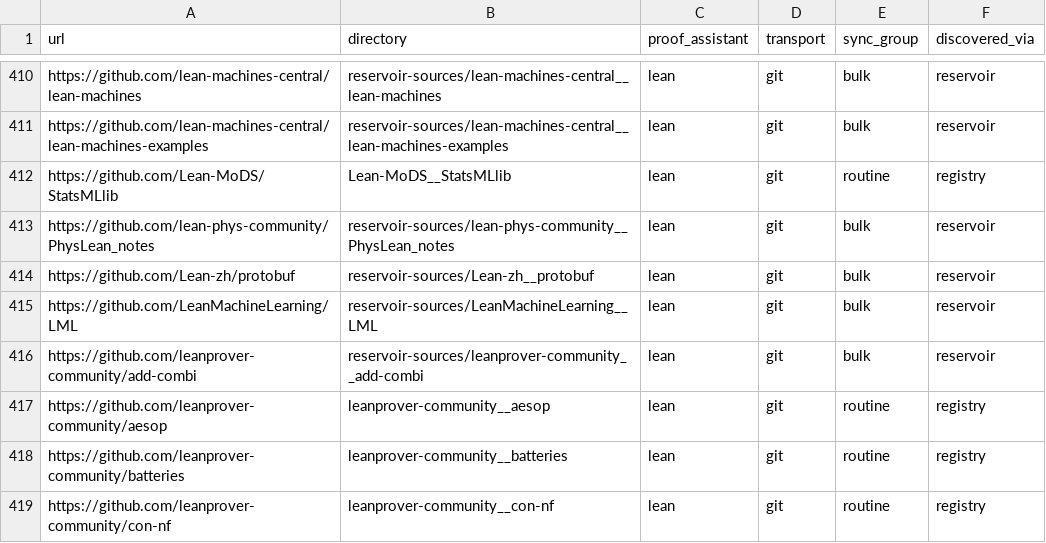
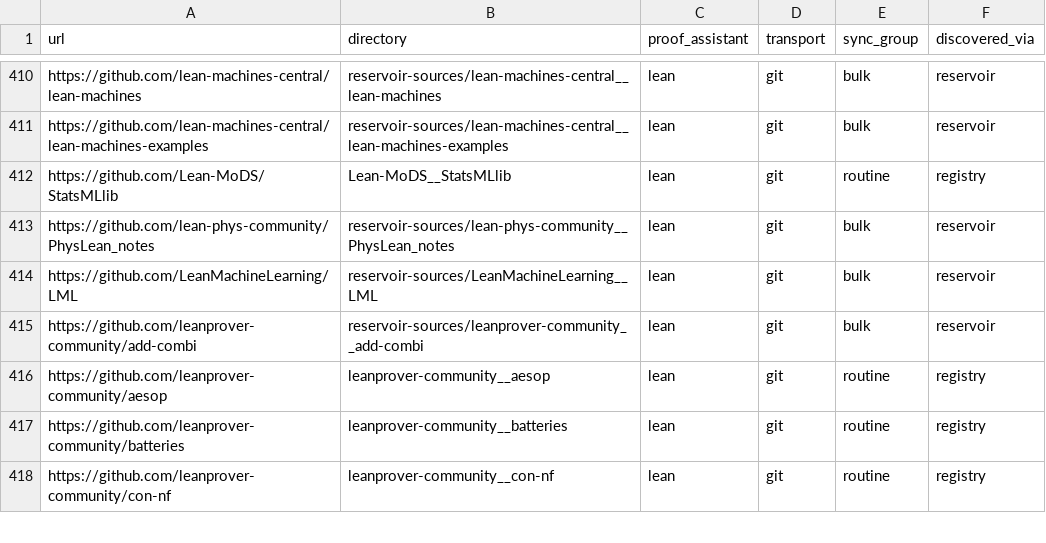
Before and after one commit to dzackgarza/formalization-corpus, a TSV file: sources.tsv, drawn as a sheet; only a part is shown, gaps mark what is left out.

```diff
--- a/sources.tsv
+++ b/sources.tsv
@@ -413,3 +413,2 @@ https://github.com/Lean-MoDS/StatsMLlib	Lean-MoDS__StatsMLlib	lean	git	routine	r
 https://github.com/lean-phys-community/PhysLean_notes	reservoir-sources/lean-phys-community__PhysLean_notes	lean	git	bulk	reservoir
-https://github.com/Lean-zh/protobuf	reservoir-sources/Lean-zh__protobuf	lean	git	bulk	reservoir
 https://github.com/LeanMachineLearning/LML	reservoir-sources/LeanMachineLearning__LML	lean	git	bulk	reservoir
```
Also changed, not shown: descriptions.tsv, 20 other files.
